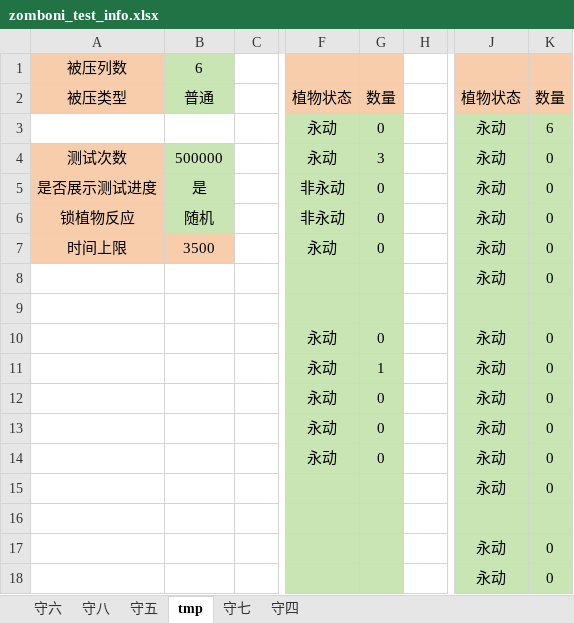
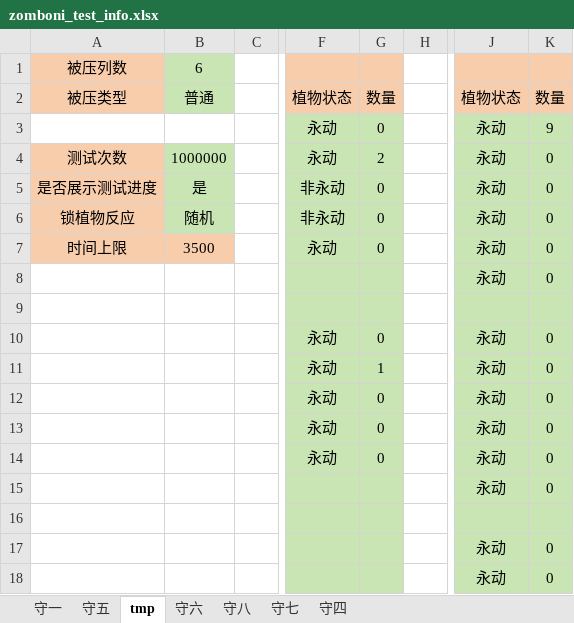
Before and after one commit to Leonhardqwq/simu_cpp, an Excel workbook: Zomboni/zomboni_test_info.xlsx, sheet tmp, drawn as a sheet; only a part is shown, gaps mark what is left out; values as stored, in another font and other column widths than the file's, no borders; the diff names each change by its address in the sheet, - before the commit and + after, or states it on an @@ line.

```diff
--- a/Zomboni/zomboni_test_info.xlsx (sheet tmp)
+++ b/Zomboni/zomboni_test_info.xlsx (sheet tmp)
+sheet tab: 守一
@@ sheet tab order changed: 守一 | 守五 | tmp | 守六 | 守八 | 守七 | 守四 @@
-K3: 6
+K3: 9
-B4: 500000
+B4: 1000000
-G4: 3
+G4: 2
```
Also changed, not shown: sheet 守五, sheet 守六, Jack/jack_test_info.xlsx, 3 other files.
